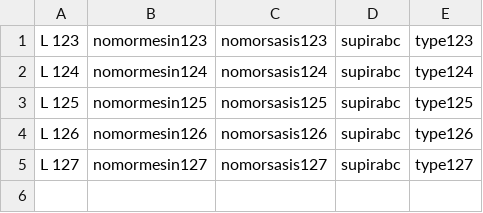
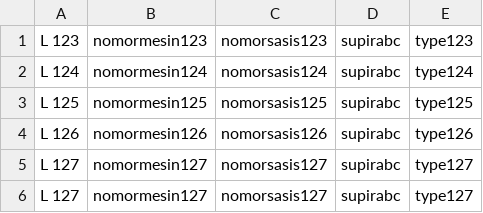
Before and after one commit to mytruckid/storage, a CSV file: trucks.csv, drawn as a sheet; the diff names each change by its address in the sheet, - before the commit and + after, or states it on an @@ line.

Commit message:
Update trucks.csv

```diff
--- a/trucks.csv
+++ b/trucks.csv
+row 6: L 127 | nomormesin127 | nomorsasis127 | supirabc | type127
```
